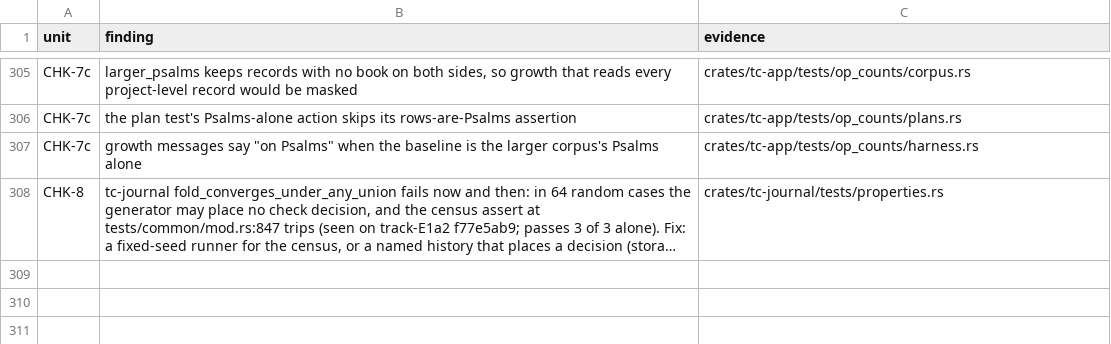
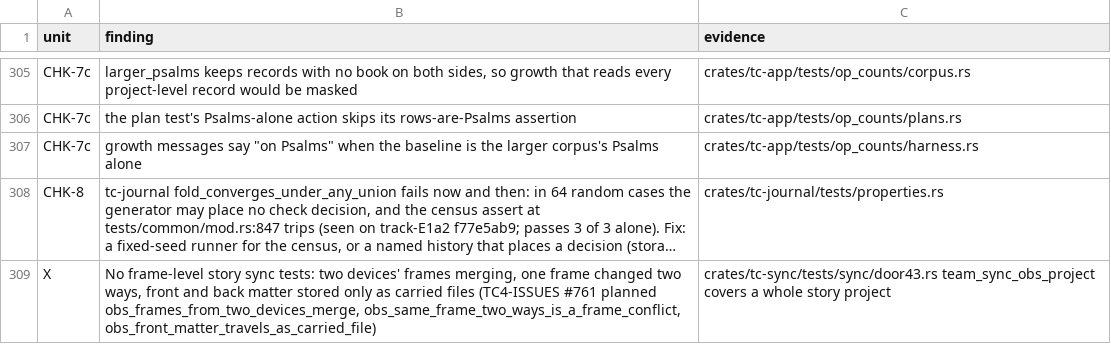
Before and after one commit to birchamp/tc-rst, a TSV file: .audit/minors.tsv, drawn as a sheet; only a part is shown, gaps mark what is left out; long unchanged cells end in …; the diff names each change by its address in the sheet, - before the commit and + after, or states it on an @@ line.

```diff
--- a/.audit/minors.tsv
+++ b/.audit/minors.tsv
+row 309: X | No frame-level story sync tests: two devices' frames merging, one frame changed two ways, front and back matter stored only as carried files (TC4-ISSUES #761 planned obs_frames_from_two_devices_merge, obs_same_frame_two_ways_is_a_frame_conflict, obs_front_matter_travels_as_carried_file) | crates/tc-sync/tests/sync/door43.rs team_sync_obs_project covers a whole story project
```
Also changed, not shown: 12 other files.
